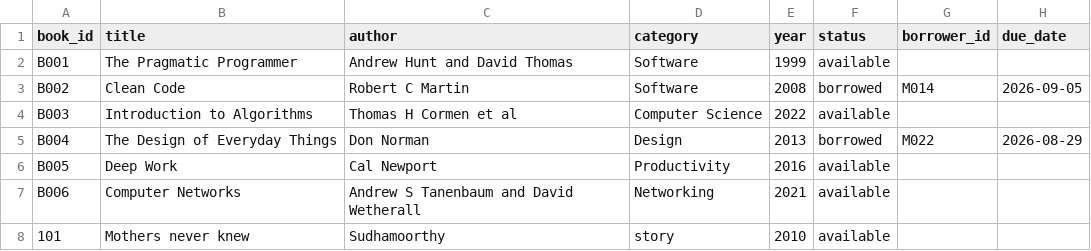
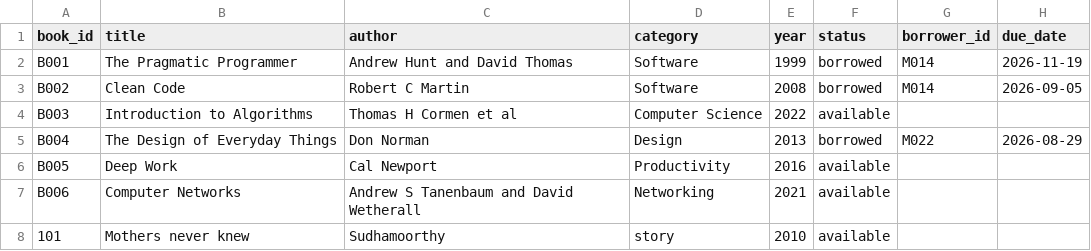
Before and after one commit to sindhuja-2008/LibraryManager, a CSV file: books.csv, drawn as a sheet.

```diff
--- a/books.csv
+++ b/books.csv
@@ -1,3 +1,3 @@
 book_id,title,author,category,year,status,borrower_id,due_date
-"B001","The Pragmatic Programmer","Andrew Hunt and David Thomas","Software",1999,available,"",""
+"B001","The Pragmatic Programmer","Andrew Hunt and David Thomas","Software",1999,borrowed,"M014","2026-11-19"
 "B002","Clean Code","Robert C Martin","Software",2008,borrowed,"M014","2026-09-05"
```
Also changed, not shown: 6 other files.
